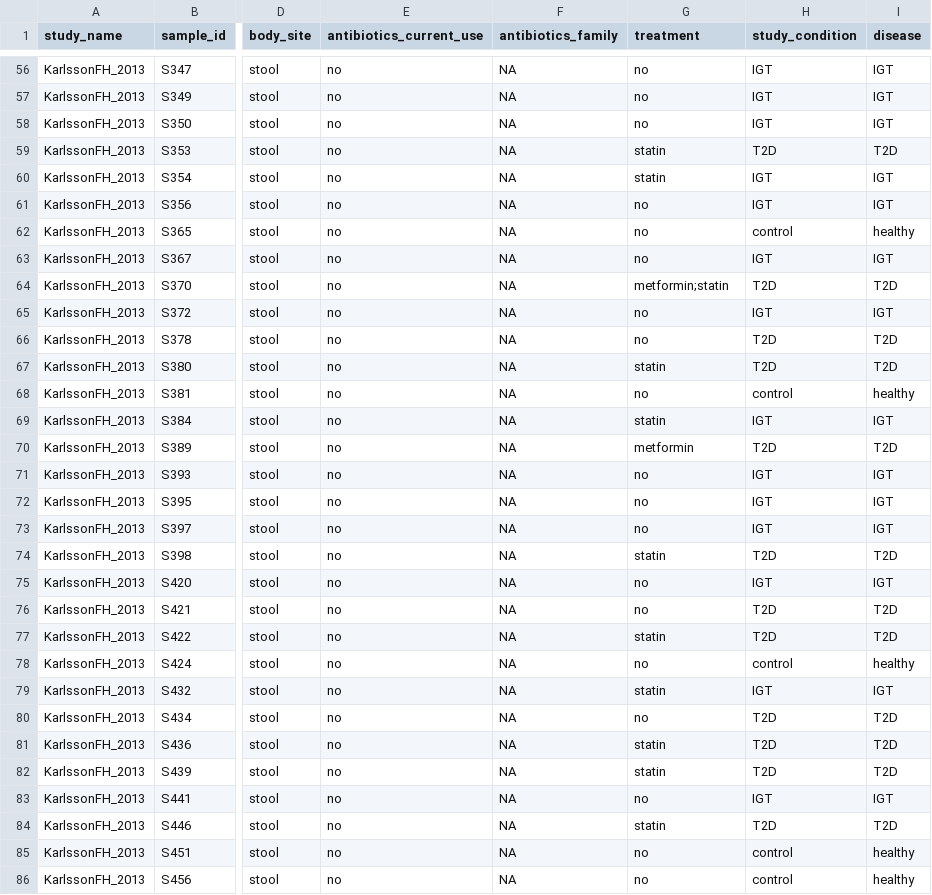
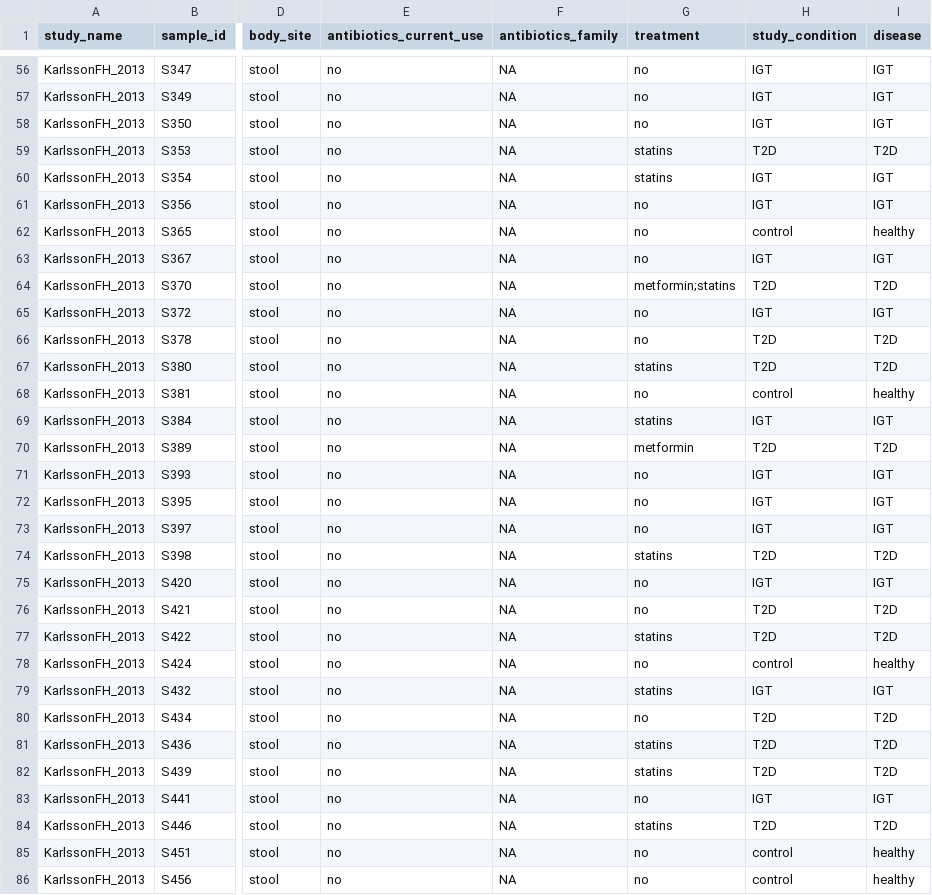
Before and after one commit to waldronlab/curatedMetagenomicDataCuration, a TSV file: inst/curated/KarlssonFH_2013/KarlssonFH_2013_metadata.tsv, drawn as a sheet; only a part is shown, gaps mark what is left out; the diff covers the shown part only; the diff names each change by its address in the sheet, - before the commit and + after, or states it on an @@ line.

Commit message:
changed statin to statins

```diff
--- a/inst/curated/KarlssonFH_2013/KarlssonFH_2013_metadata.tsv
+++ b/inst/curated/KarlssonFH_2013/KarlssonFH_2013_metadata.tsv
-G59:G60 (treatment): statin
+G59:G60 (treatment): statins
-G64 (treatment): metformin;statin
+G64 (treatment): metformin;statins
-G67 (treatment): statin
+G67 (treatment): statins
-G69 (treatment): statin
+G69 (treatment): statins
-G74 (treatment): statin
+G74 (treatment): statins
-G77 (treatment): statin
+G77 (treatment): statins
-G79 (treatment): statin
+G79 (treatment): statins
-G81:G82 (treatment): statin
+G81:G82 (treatment): statins
-G84 (treatment): statin
+G84 (treatment): statins
```
Also changed, not shown: 41 edited cells elsewhere in this file.
